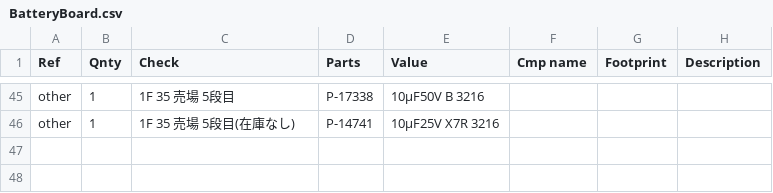
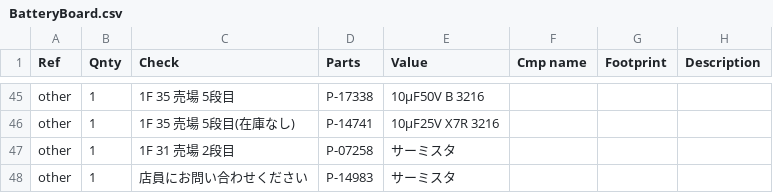
Before and after one commit to takuhoTech/LagopusSystem-2024, a CSV file: Hardware/PCB/BatteryBoard/BatteryBoard.csv, drawn as a sheet; only a part is shown, gaps mark what is left out; the diff names each change by its address in the sheet, - before the commit and + after, or states it on an @@ line.

Commit message:
部品表にサーミスタを追加

```diff
--- a/Hardware/PCB/BatteryBoard/BatteryBoard.csv
+++ b/Hardware/PCB/BatteryBoard/BatteryBoard.csv
+row 47: other | 1 | 1F 31 売場 2段目 | P-07258 | サーミスタ
+row 48: other | 1 | 店員にお問い合わせください | P-14983 | サーミスタ
```
